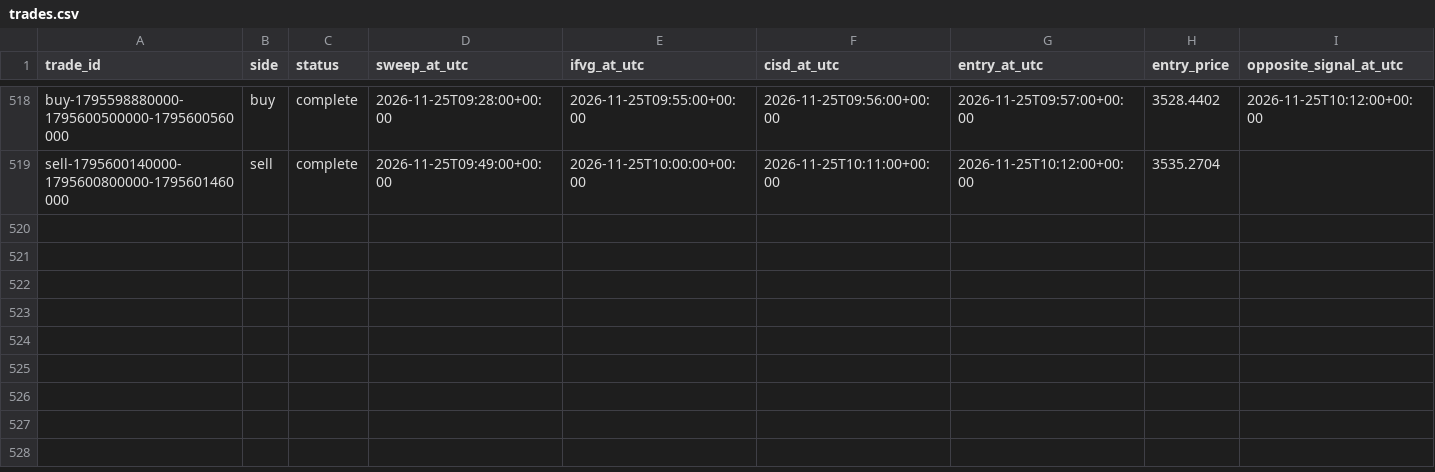
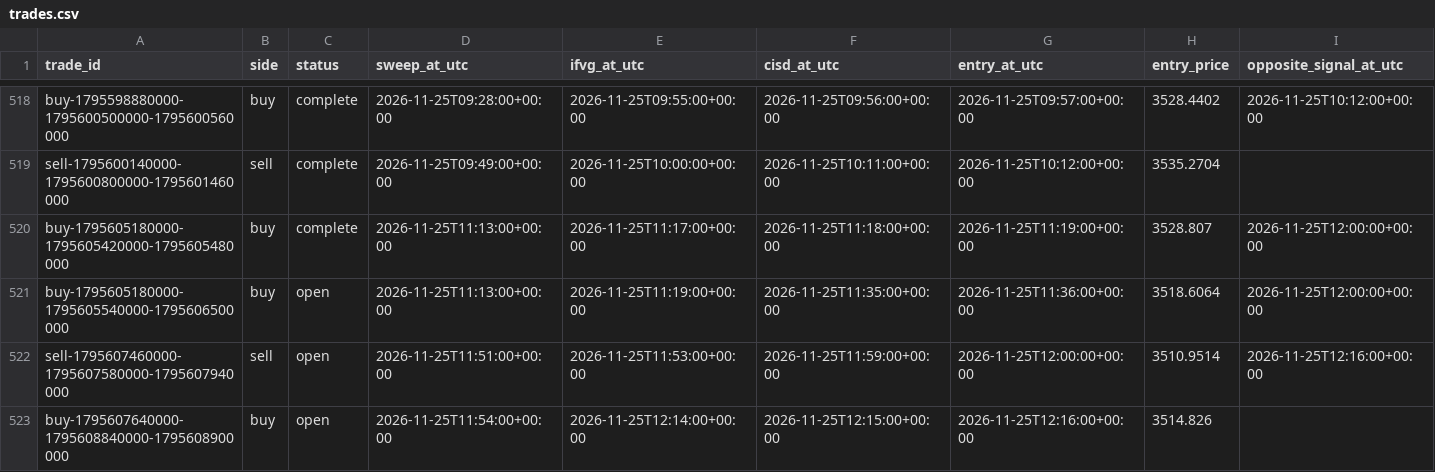
Before and after one commit to salehrbo1-cell/Alert-bot, a CSV file: research/sonic_paper/trades.csv, drawn as a sheet; only a part is shown, gaps mark what is left out; rows hold the shown columns only; the diff names each change by its address in the sheet, - before the commit and + after, or states it on an @@ line.

Commit message:
Update Samo paper-monitor observations

```diff
--- a/research/sonic_paper/trades.csv
+++ b/research/sonic_paper/trades.csv
+row 520: buy-1795605180000-1795605420000-1795605480000 | buy | complete | 2026-11-25T11:13:00+00:00 | 2026-11-25T11:17:00+00:00 | 2026-11-25T11:18:00+00:00 | 2026-11-25T11:19:00+00:00 | 3528.807 | 2026-11-25T12:00:00+00:00
+row 521: buy-1795605180000-1795605540000-1795606500000 | buy | open | 2026-11-25T11:13:00+00:00 | 2026-11-25T11:19:00+00:00 | 2026-11-25T11:35:00+00:00 | 2026-11-25T11:36:00+00:00 | 3518.6064 | 2026-11-25T12:00:00+00:00
+row 522: sell-1795607460000-1795607580000-1795607940000 | sell | open | 2026-11-25T11:51:00+00:00 | 2026-11-25T11:53:00+00:00 | 2026-11-25T11:59:00+00:00 | 2026-11-25T12:00:00+00:00 | 3510.9514 | 2026-11-25T12:16:00+00:00
+row 523: buy-1795607640000-1795608840000-1795608900000 | buy | open | 2026-11-25T11:54:00+00:00 | 2026-11-25T12:14:00+00:00 | 2026-11-25T12:15:00+00:00 | 2026-11-25T12:16:00+00:00 | 3514.826
```
Also changed, not shown: research/sonic_paper/exit_rule_m5_structure.csv, research/sonic_paper/exit_rule_step_resistance.csv, 4 other files.
